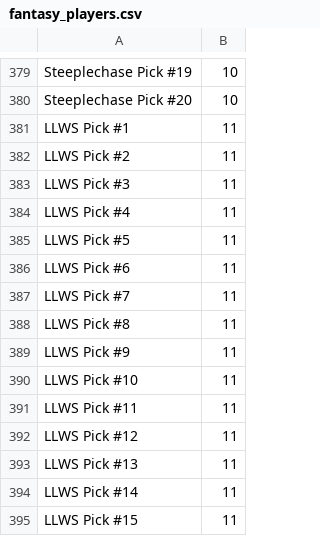
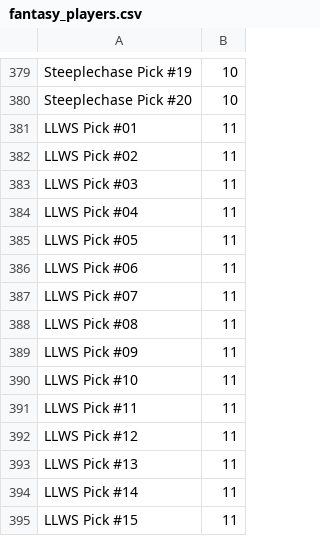
Before and after one commit to axelclark/ex338, a CSV file: priv/repo/csv_seed_data/fantasy_players.csv, drawn as a sheet; only a part is shown, gaps mark what is left out; the diff covers the shown part only.

```diff
--- a/priv/repo/csv_seed_data/fantasy_players.csv
+++ b/priv/repo/csv_seed_data/fantasy_players.csv
@@ -380,11 +380,11 @@ Steeplechase Pick #19,10
 Steeplechase Pick #20,10
-LLWS Pick #1,11
-LLWS Pick #2,11
-LLWS Pick #3,11
-LLWS Pick #4,11
-LLWS Pick #5,11
-LLWS Pick #6,11
-LLWS Pick #7,11
-LLWS Pick #8,11
-LLWS Pick #9,11
+LLWS Pick #01,11
+LLWS Pick #02,11
+LLWS Pick #03,11
+LLWS Pick #04,11
+LLWS Pick #05,11
+LLWS Pick #06,11
+LLWS Pick #07,11
+LLWS Pick #08,11
+LLWS Pick #09,11
 LLWS Pick #10,11
```
Also changed, not shown: 18 edited cells elsewhere in this file.
